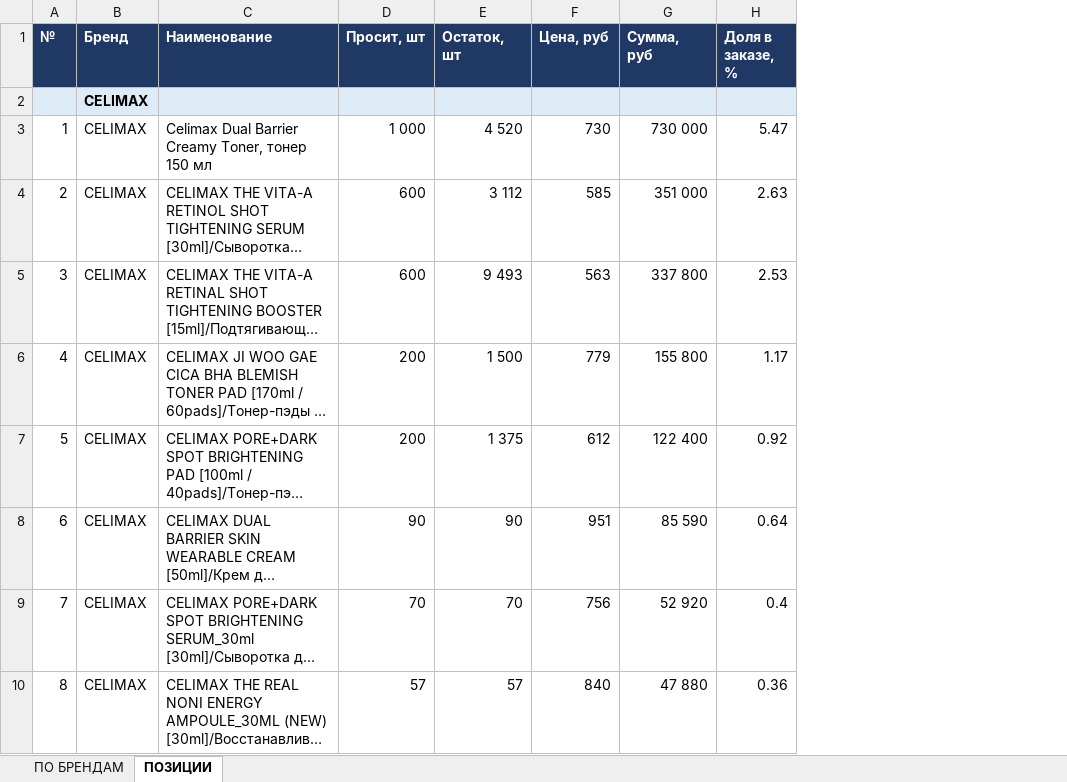
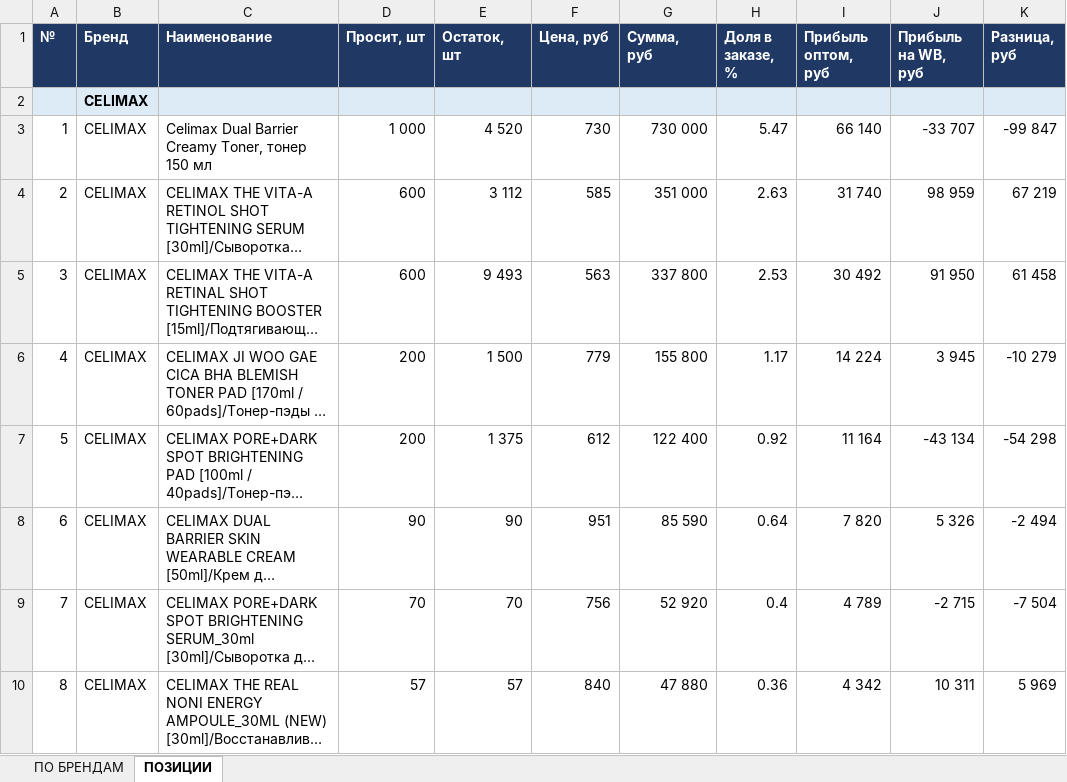
Before and after one commit to User26-2026/K-beauty-New, an Excel workbook: outputs/Заказ покупателя по брендам.xlsx, sheet ПОЗИЦИИ, drawn as a sheet; only a part is shown; long unchanged cells end in …; values as stored, in another font and other column widths than the file's, no borders; the diff names each change by its address in the sheet, - before the commit and + after, or states it on an @@ line.

```diff
--- a/outputs/Заказ покупателя по брендам.xlsx (sheet ПОЗИЦИИ)
+++ b/outputs/Заказ покупателя по брендам.xlsx (sheet ПОЗИЦИИ)
+column I (Прибыль оптом, руб), rows 3-10: 66 140 | 31 740 | 30 492 | 14 224 | 11 164 | 7 820 | 4 789 | 4 342
+column J (Прибыль на WB, руб), rows 3-10: -33 707 | 98 959 | 91 950 | 3 945 | -43 134 | 5 326 | -2 715 | 10 311
+column K (Разница, руб), rows 3-10: -99 847 | 67 219 | 61 458 | -10 279 | -54 298 | -2 494 | -7 504 | 5 969
```
Also changed, not shown: sheet ПО БРЕНДАМ, 2 other files.
